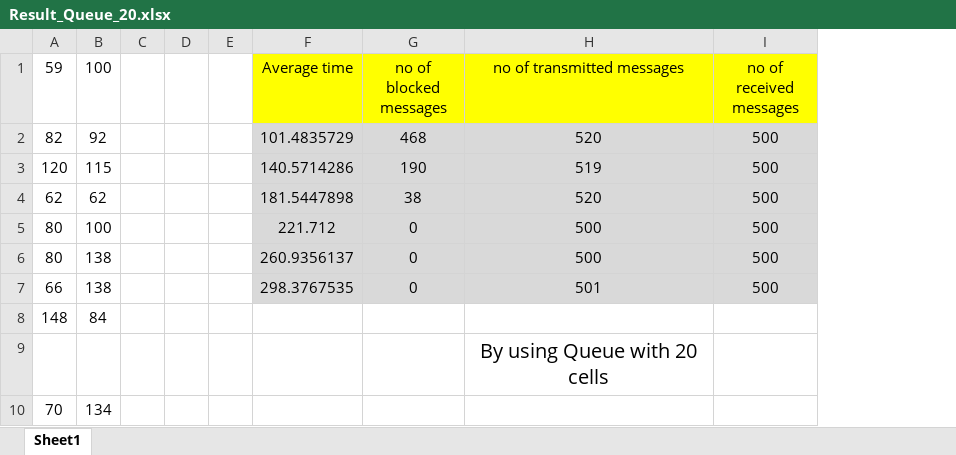
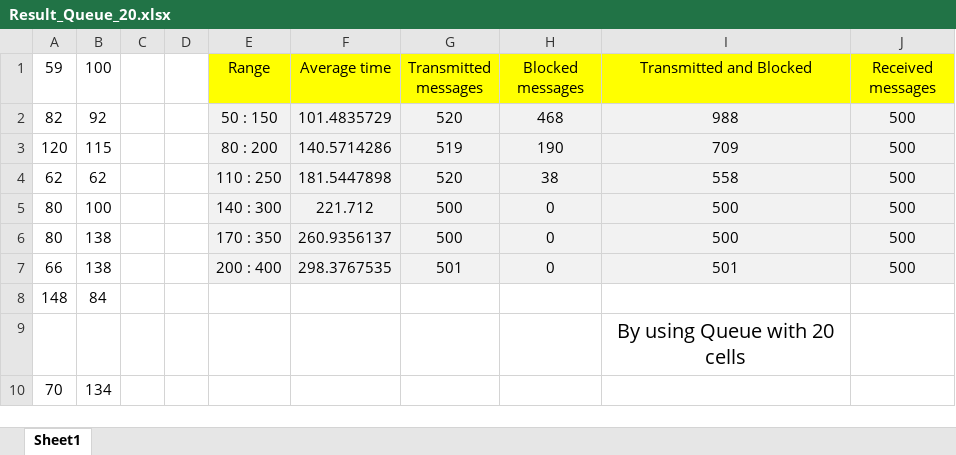
Before and after one commit to mohamedkhaledalahmady/FreeRTOS_Project, an Excel workbook: Result_Queue_20.xlsx, sheet Sheet1, drawn as a sheet; only a part is shown; values as stored, in another font and other column widths than the file's, no borders; charts and pictures not drawn; removed rows and columns are numbered as before the commit, all else as after; the diff names each change by its address in the sheet, - before the commit and + after, or states it on an @@ line.

```diff
--- a/Result_Queue_20.xlsx (sheet Sheet1)
+++ b/Result_Queue_20.xlsx (sheet Sheet1)
-column E, empty
+column E (Range), rows 2-7: 50 : 150 | 80 : 200 | 110 : 250 | 140 : 300 | 170 : 350 | 200 : 400
+column G (Transmitted messages), rows 2-7: 520 | 519 | 520 | 500 | 500 | 501
-H1: no of blocked messages
+H1: Blocked messages
-I1: no of transmitted messages
+I1: Transmitted and Blocked
-J1: no of received messages
+J1: Received messages
-F2:F7 fill: #D9D9D9
+F2:F7 fill: #F2F2F2
-H2:J7 fill: #D9D9D9
+H2:J7 fill: #F2F2F2
-I2 (Transmitted and Blocked): 520
+I2 (Transmitted and Blocked): 988
-I3 (Transmitted and Blocked): 519
+I3 (Transmitted and Blocked): 709
-I4 (Transmitted and Blocked): 520
+I4 (Transmitted and Blocked): 558
```
Also changed, not shown: formulas that keep their value, charts or pictures, 3 other files.
